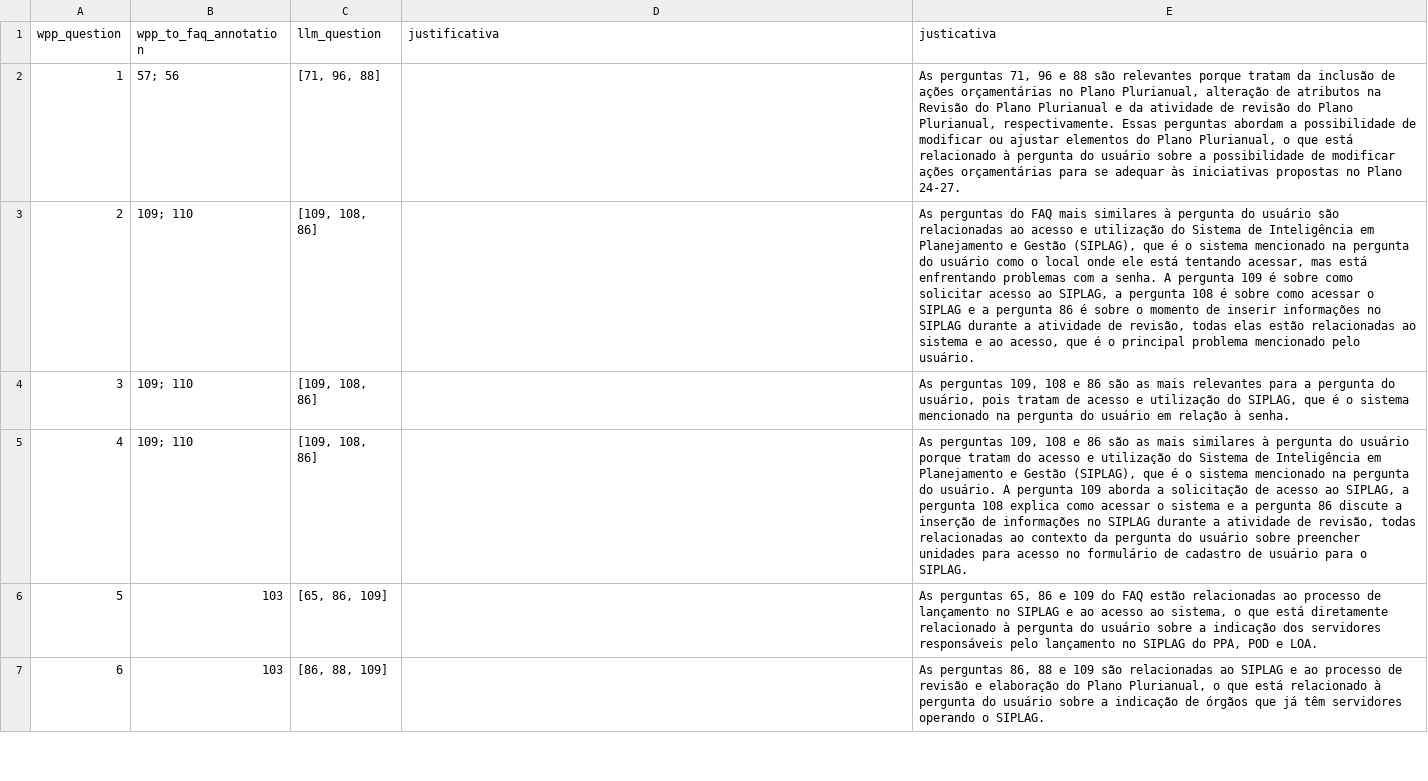
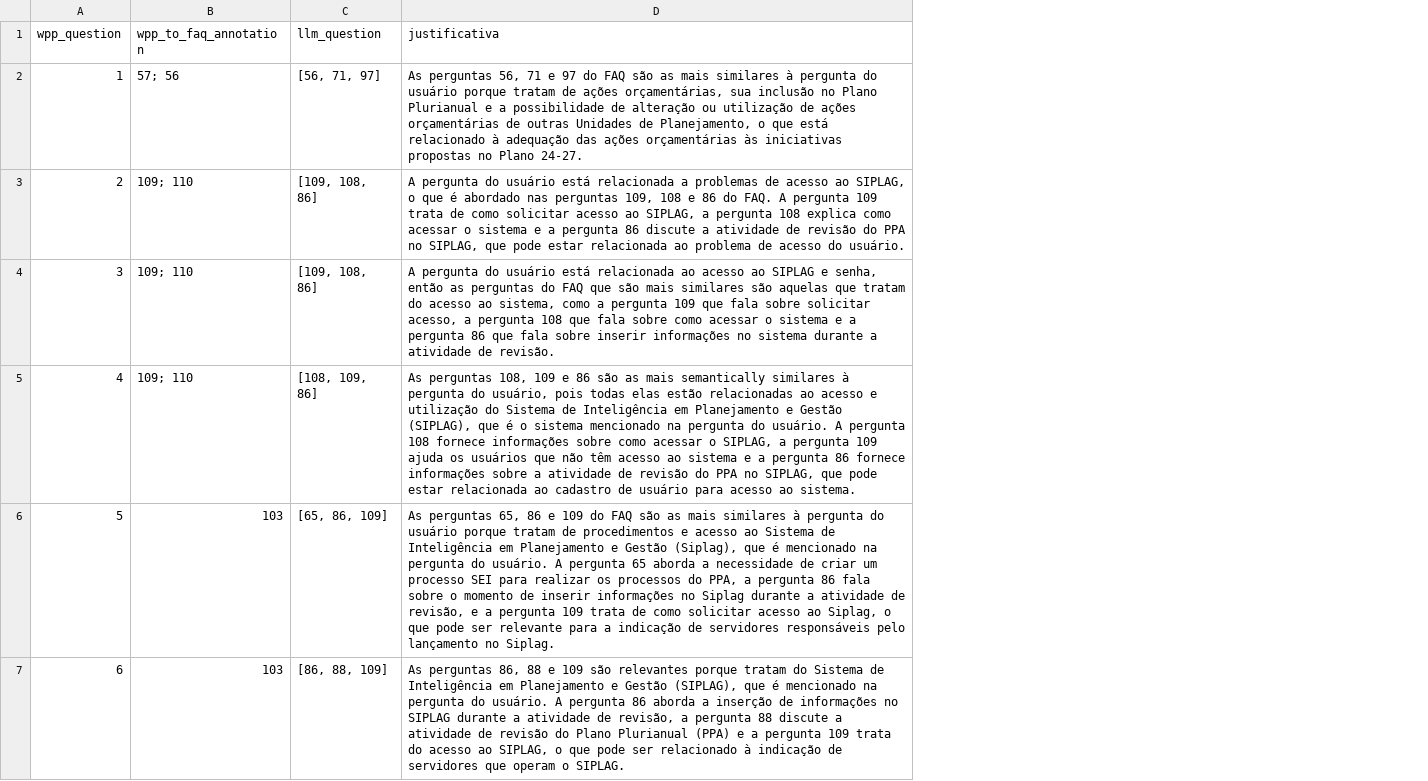
Before and after one commit to BrenosmMaia/projeto_final, a CSV file: src/llm/autogen/llm_results.csv, drawn as a sheet; only a part is shown; the diff covers the shown part only; the diff names each change by its address in the sheet, - before the commit and + after, or states it on an @@ line.

```diff
--- a/src/llm/autogen/llm_results.csv
+++ b/src/llm/autogen/llm_results.csv
-column E (justicativa), rows 2-7: As perguntas 71, 96 e 88 são relevantes porque tratam da inclusão de ações orçamentárias no Plano Plurianual, alteração de atributos na Revisão do Plano Plurianual e da atividade de revisão do Plano Plurianual, respectivamente. Essas perguntas abordam a possibilidade de modificar ou ajustar elementos do Plano Plurianual, o que está relacionado à pergunta do usuário sobre a possibilidade de modificar ações orçamentárias para se adequar às iniciativas propostas no Plano 24-27. | As perguntas do FAQ mais similares à pergunta do usuário são relacionadas ao acesso e utilização do Sistema de Inteligência em Planejamento e Gestão (SIPLAG), que é o sistema mencionado na pergunta do usuário como o local onde ele está tentando acessar, mas está enfrentando problemas com a senha. A pergunta 109 é sobre como solicitar acesso ao SIPLAG, a pergunta 108 é sobre como acessar o SIPLAG e a pergunta 86 é sobre o momento de inserir informações no SIPLAG durante a atividade de revisão, todas elas estão relacionadas ao sistema e ao acesso, que é o principal problema mencionado pelo usuário. | As perguntas 109, 108 e 86 são as mais relevantes para a pergunta do usuário, pois tratam de acesso e utilização do SIPLAG, que é o sistema mencionado na pergunta do usuário em relação à senha. | As perguntas 109, 108 e 86 são as mais similares à pergunta do usuário porque tratam do acesso e utilização do Sistema de Inteligência em Planejamento e Gestão (SIPLAG), que é o sistema mencionado na pergunta do usuário. A pergunta 109 aborda a solicitação de acesso ao SIPLAG, a pergunta 108 explica como acessar o sistema e a pergunta 86 discute a inserção de informações no SIPLAG durante a atividade de revisão, todas relacionadas ao contexto da pergunta do usuário sobre preencher unidades para acesso no formulário de cadastro de usuário para o SIPLAG. | As perguntas 65, 86 e 109 do FAQ estão relacionadas ao processo de lançamento no SIPLAG e ao acesso ao sistema, o que está diretamente relacionado à pergunta do usuário sobre a indicação dos servidores responsáveis pelo lançamento no SIPLAG do PPA, POD e LOA. | As perguntas 86, 88 e 109 são relacionadas ao SIPLAG e ao processo de revisão e elaboração do Plano Plurianual, o que está relacionado à pergunta do usuário sobre a indicação de órgãos que já têm servidores operando o SIPLAG.
-C2 (llm_question): [71, 96, 88]
+C2 (llm_question): [56, 71, 97]
-D2 (justificativa): (empty)
+D2 (justificativa): As perguntas 56, 71 e 97 do FAQ são as mais similares à pergunta do usuário porque tratam de ações orçamentárias, sua inclusão no Plano Plurianual e a possibilidade de alteração ou utilização de ações orçamentárias de outras Unidades de Planejamento, o que está relacionado à adequação das ações orçamentárias às iniciativas propostas no Plano 24-27.
-D3 (justificativa): (empty)
+D3 (justificativa): A pergunta do usuário está relacionada a problemas de acesso ao SIPLAG, o que é abordado nas perguntas 109, 108 e 86 do FAQ. A pergunta 109 trata de como solicitar acesso ao SIPLAG, a pergunta 108 explica como acessar o sistema e a pergunta 86 discute a atividade de revisão do PPA no SIPLAG, que pode estar relacionada ao problema de acesso do usuário.
-D4 (justificativa): (empty)
+D4 (justificativa): A pergunta do usuário está relacionada ao acesso ao SIPLAG e senha, então as perguntas do FAQ que são mais similares são aquelas que tratam do acesso ao sistema, como a pergunta 109 que fala sobre solicitar acesso, a pergunta 108 que fala sobre como acessar o sistema e a pergunta 86 que fala sobre inserir informações no sistema durante a atividade de revisão.
-C5 (llm_question): [109, 108, 86]
+C5 (llm_question): [108, 109, 86]
-D5 (justificativa): (empty)
+D5 (justificativa): As perguntas 108, 109 e 86 são as mais semantically similares à pergunta do usuário, pois todas elas estão relacionadas ao acesso e utilização do Sistema de Inteligência em Planejamento e Gestão (SIPLAG), que é o sistema mencionado na pergunta do usuário. A pergunta 108 fornece informações sobre como acessar o SIPLAG, a pergunta 109 ajuda os usuários que não têm acesso ao sistema e a pergunta 86 fornece informações sobre a atividade de revisão do PPA no SIPLAG, que pode estar relacionada ao cadastro de usuário para acesso ao sistema.
-D6 (justificativa): (empty)
+D6 (justificativa): As perguntas 65, 86 e 109 do FAQ são as mais similares à pergunta do usuário porque tratam de procedimentos e acesso ao Sistema de Inteligência em Planejamento e Gestão (Siplag), que é mencionado na pergunta do usuário. A pergunta 65 aborda a necessidade de criar um processo SEI para realizar os processos do PPA, a pergunta 86 fala sobre o momento de inserir informações no Siplag durante a atividade de revisão, e a pergunta 109 trata de como solicitar acesso ao Siplag, o que pode ser relevante para a indicação de servidores responsáveis pelo lançamento no Siplag.
-D7 (justificativa): (empty)
+D7 (justificativa): As perguntas 86, 88 e 109 são relevantes porque tratam do Sistema de Inteligência em Planejamento e Gestão (SIPLAG), que é mencionado na pergunta do usuário. A pergunta 86 aborda a inserção de informações no SIPLAG durante a atividade de revisão, a pergunta 88 discute a atividade de revisão do Plano Plurianual (PPA) e a pergunta 109 trata do acesso ao SIPLAG, o que pode ser relacionado à indicação de servidores que operam o SIPLAG.
```
Also changed, not shown: 64 edited cells elsewhere in this file, 2 other files.
